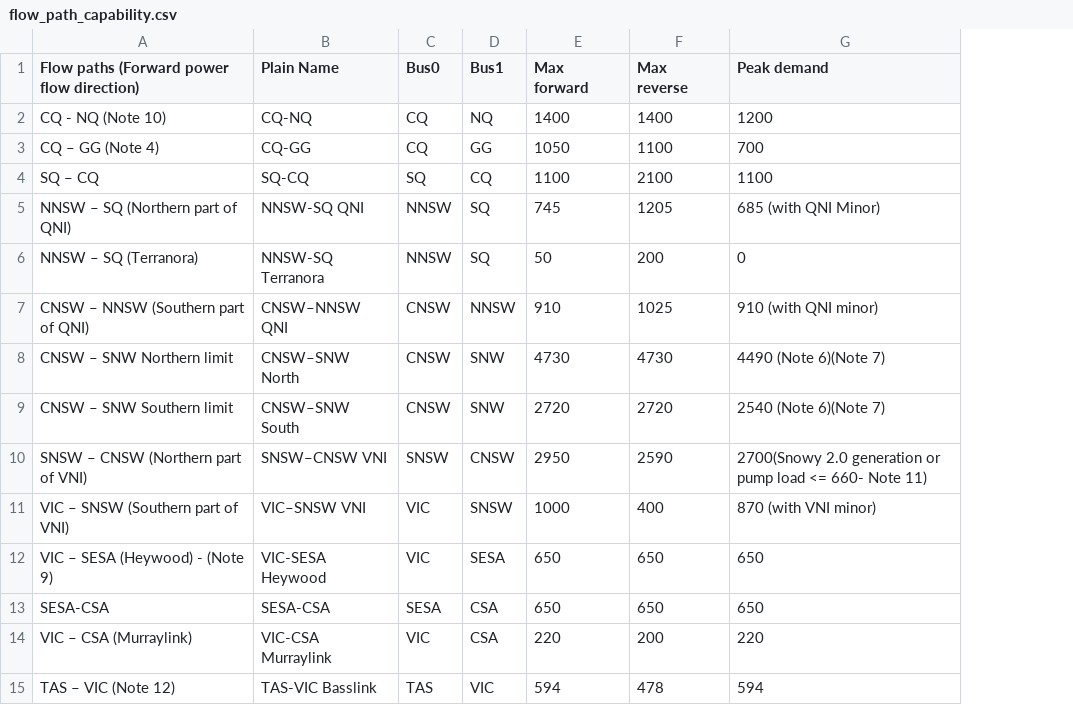
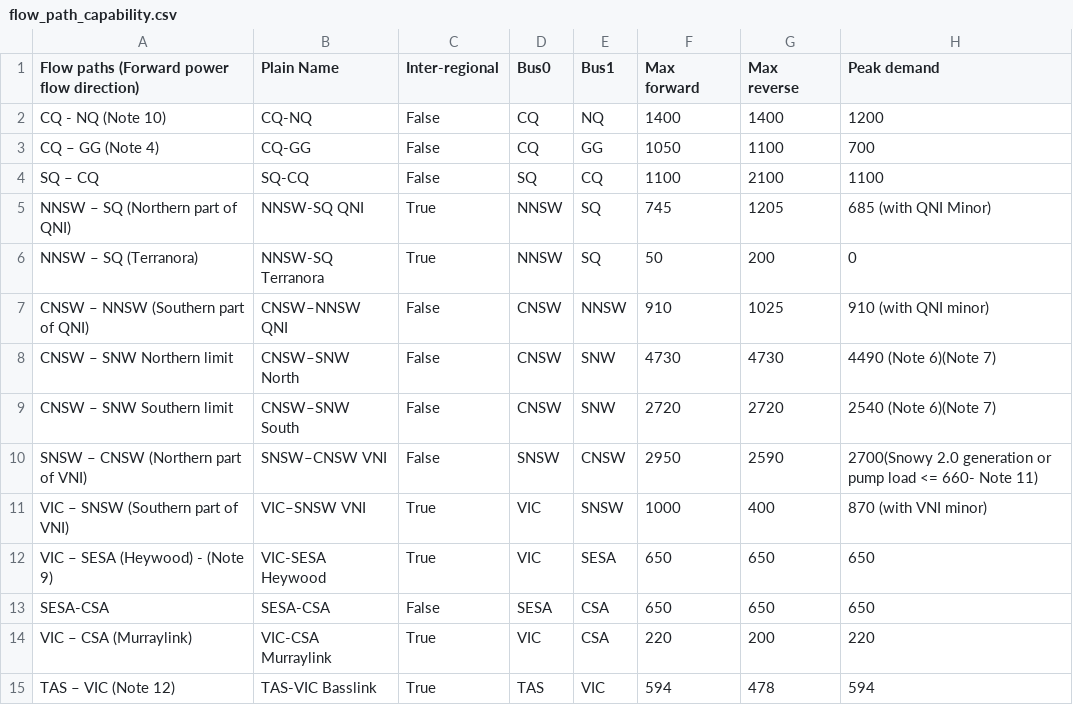
Before and after one commit to ArthurBond/AUS-CEM, a CSV file: isp_sheets_23/network_capability/flow_path_capability.csv, drawn as a sheet; only a part is shown; the diff names each change by its address in the sheet, - before the commit and + after, or states it on an @@ line.

```diff
--- a/isp_sheets_23/network_capability/flow_path_capability.csv
+++ b/isp_sheets_23/network_capability/flow_path_capability.csv
+column C (Inter-regional), rows 2-15: False | False | False | True | True | False | False | False | False | True | True | False | True | True
```
Also changed, not shown: isp_sheets_23/build_costs/SC_regional_build_costs_tech.csv, isp_sheets_23/emissions_intensity/intensity.csv, 11 other files.
